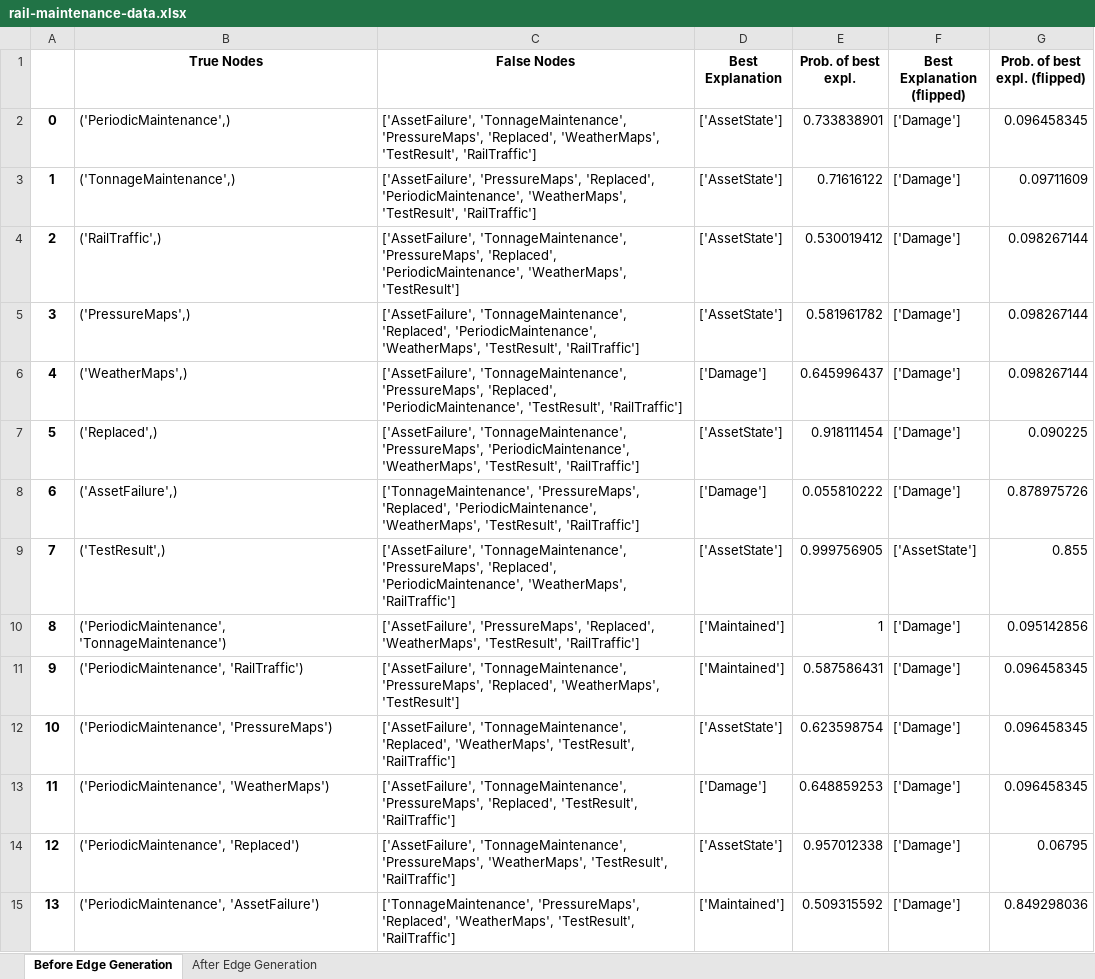
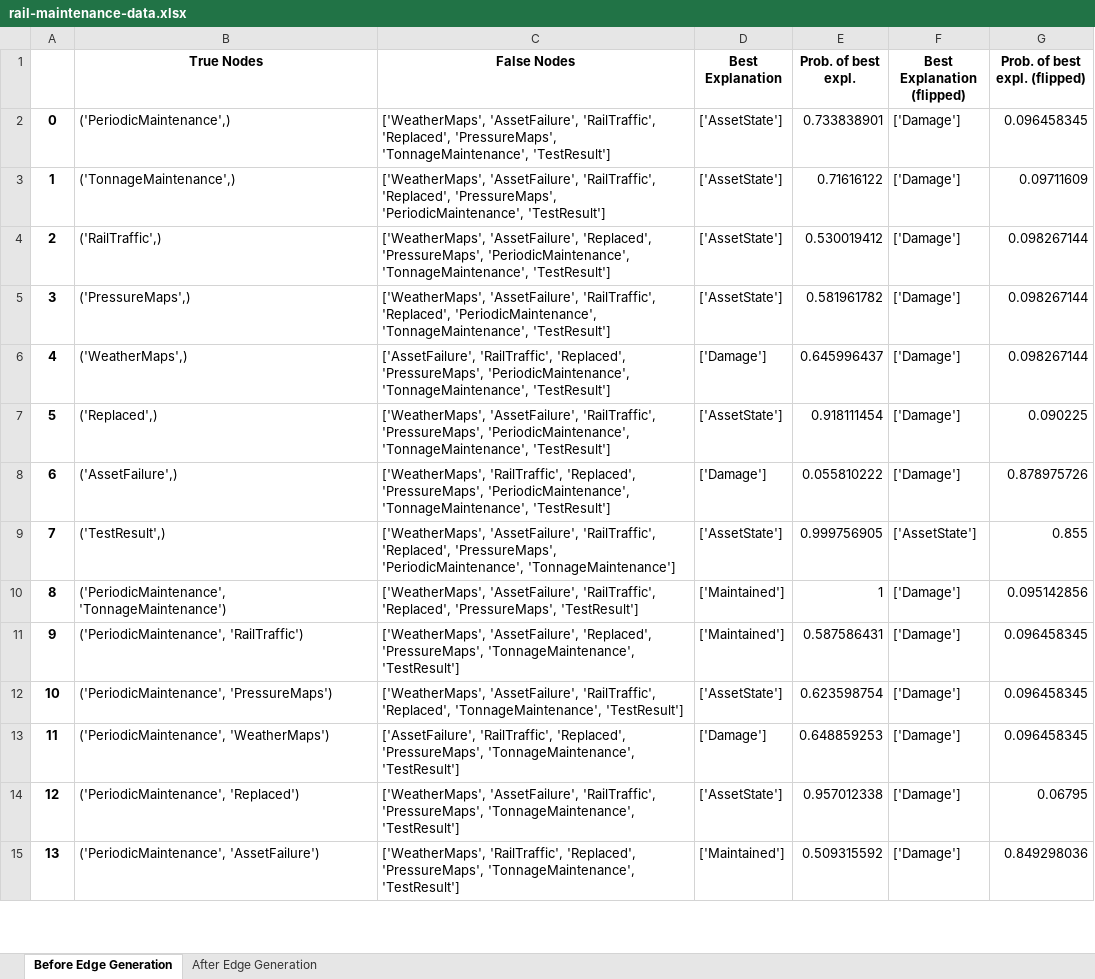
Before and after one commit to nico-espinosadice/abductive-theory, an Excel workbook: rail-maintenance-data.xlsx, sheet Before Edge Generation, drawn as a sheet; only a part is shown; values as stored, in another font and other column widths than the file's, no borders; the diff covers the shown part only; the diff names each change by its address in the sheet, - before the commit and + after, or states it on an @@ line.

```diff
--- a/rail-maintenance-data.xlsx (sheet Before Edge Generation)
+++ b/rail-maintenance-data.xlsx (sheet Before Edge Generation)
-C2 (False Nodes): ['AssetFailure', 'TonnageMaintenance', 'PressureMaps', 'Replaced', 'WeatherMaps', 'TestResult', 'RailTraffic']
+C2 (False Nodes): ['WeatherMaps', 'AssetFailure', 'RailTraffic', 'Replaced', 'PressureMaps', 'TonnageMaintenance', 'TestResult']
-C3 (False Nodes): ['AssetFailure', 'PressureMaps', 'Replaced', 'PeriodicMaintenance', 'WeatherMaps', 'TestResult', 'RailTraffic']
+C3 (False Nodes): ['WeatherMaps', 'AssetFailure', 'RailTraffic', 'Replaced', 'PressureMaps', 'PeriodicMaintenance', 'TestResult']
-C4 (False Nodes): ['AssetFailure', 'TonnageMaintenance', 'PressureMaps', 'Replaced', 'PeriodicMaintenance', 'WeatherMaps', 'TestResult']
+C4 (False Nodes): ['WeatherMaps', 'AssetFailure', 'Replaced', 'PressureMaps', 'PeriodicMaintenance', 'TonnageMaintenance', 'TestResult']
-C5 (False Nodes): ['AssetFailure', 'TonnageMaintenance', 'Replaced', 'PeriodicMaintenance', 'WeatherMaps', 'TestResult', 'RailTraffic']
+C5 (False Nodes): ['WeatherMaps', 'AssetFailure', 'RailTraffic', 'Replaced', 'PeriodicMaintenance', 'TonnageMaintenance', 'TestResult']
-C6 (False Nodes): ['AssetFailure', 'TonnageMaintenance', 'PressureMaps', 'Replaced', 'PeriodicMaintenance', 'TestResult', 'RailTraffic']
+C6 (False Nodes): ['AssetFailure', 'RailTraffic', 'Replaced', 'PressureMaps', 'PeriodicMaintenance', 'TonnageMaintenance', 'TestResult']
-C7 (False Nodes): ['AssetFailure', 'TonnageMaintenance', 'PressureMaps', 'PeriodicMaintenance', 'WeatherMaps', 'TestResult', 'RailTraffic']
+C7 (False Nodes): ['WeatherMaps', 'AssetFailure', 'RailTraffic', 'PressureMaps', 'PeriodicMaintenance', 'TonnageMaintenance', 'TestResult']
-C8 (False Nodes): ['TonnageMaintenance', 'PressureMaps', 'Replaced', 'PeriodicMaintenance', 'WeatherMaps', 'TestResult', 'RailTraffic']
+C8 (False Nodes): ['WeatherMaps', 'RailTraffic', 'Replaced', 'PressureMaps', 'PeriodicMaintenance', 'TonnageMaintenance', 'TestResult']
-C9 (False Nodes): ['AssetFailure', 'TonnageMaintenance', 'PressureMaps', 'Replaced', 'PeriodicMaintenance', 'WeatherMaps', 'RailTraffic']
+C9 (False Nodes): ['WeatherMaps', 'AssetFailure', 'RailTraffic', 'Replaced', 'PressureMaps', 'PeriodicMaintenance', 'TonnageMaintenance']
-C10 (False Nodes): ['AssetFailure', 'PressureMaps', 'Replaced', 'WeatherMaps', 'TestResult', 'RailTraffic']
+C10 (False Nodes): ['WeatherMaps', 'AssetFailure', 'RailTraffic', 'Replaced', 'PressureMaps', 'TestResult']
-C11 (False Nodes): ['AssetFailure', 'TonnageMaintenance', 'PressureMaps', 'Replaced', 'WeatherMaps', 'TestResult']
+C11 (False Nodes): ['WeatherMaps', 'AssetFailure', 'Replaced', 'PressureMaps', 'TonnageMaintenance', 'TestResult']
-C12 (False Nodes): ['AssetFailure', 'TonnageMaintenance', 'Replaced', 'WeatherMaps', 'TestResult', 'RailTraffic']
+C12 (False Nodes): ['WeatherMaps', 'AssetFailure', 'RailTraffic', 'Replaced', 'TonnageMaintenance', 'TestResult']
-C13 (False Nodes): ['AssetFailure', 'TonnageMaintenance', 'PressureMaps', 'Replaced', 'TestResult', 'RailTraffic']
+C13 (False Nodes): ['AssetFailure', 'RailTraffic', 'Replaced', 'PressureMaps', 'TonnageMaintenance', 'TestResult']
-C14 (False Nodes): ['AssetFailure', 'TonnageMaintenance', 'PressureMaps', 'WeatherMaps', 'TestResult', 'RailTraffic']
+C14 (False Nodes): ['WeatherMaps', 'AssetFailure', 'RailTraffic', 'PressureMaps', 'TonnageMaintenance', 'TestResult']
-C15 (False Nodes): ['TonnageMaintenance', 'PressureMaps', 'Replaced', 'WeatherMaps', 'TestResult', 'RailTraffic']
+C15 (False Nodes): ['WeatherMaps', 'RailTraffic', 'Replaced', 'PressureMaps', 'TonnageMaintenance', 'TestResult']
```
Also changed, not shown: 221 edited cells elsewhere in this sheet, sheet After Edge Generation.
